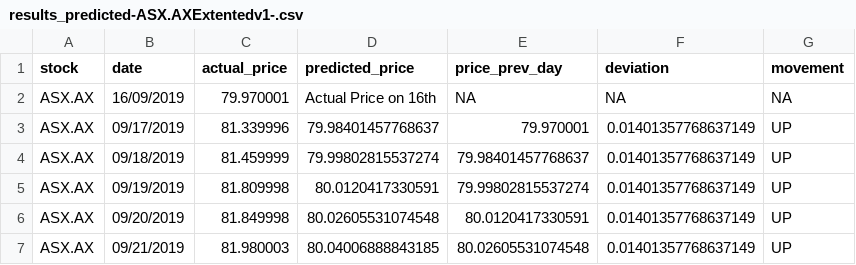
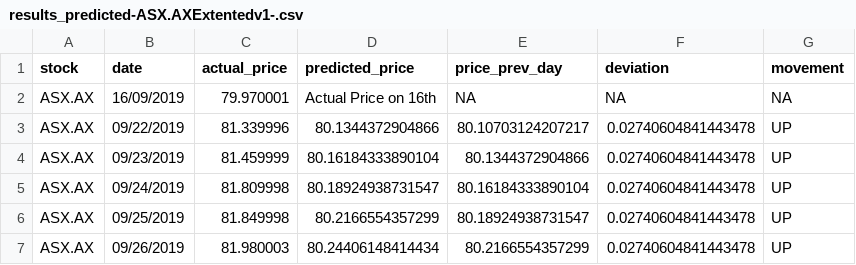
Before and after one commit to Shadman191411903/UTS_ML2019_ID13000029, a CSV file: A2/results_predicted-ASX.AXExtentedv1-.csv, drawn as a sheet.

```diff
--- a/A2/results_predicted-ASX.AXExtentedv1-.csv
+++ b/A2/results_predicted-ASX.AXExtentedv1-.csv
@@ -2,6 +2,6 @@ stock,date,actual_price,predicted_price,price_prev_day,deviation,movement
 ASX.AX,16/09/2019,79.970001,Actual Price on 16th,NA,NA,NA
-ASX.AX,09/17/2019,81.339996,79.98401457768637,79.970001,0.01401357768637149,UP
-ASX.AX,09/18/2019,81.459999,79.99802815537274,79.98401457768637,0.01401357768637149,UP
-ASX.AX,09/19/2019,81.809998,80.0120417330591,79.99802815537274,0.01401357768637149,UP
-ASX.AX,09/20/2019,81.849998,80.02605531074548,80.0120417330591,0.01401357768637149,UP
-ASX.AX,09/21/2019,81.980003,80.04006888843185,80.02605531074548,0.01401357768637149,UP
+ASX.AX,09/22/2019,81.339996,80.1344372904866,80.10703124207217,0.02740604841443478,UP
+ASX.AX,09/23/2019,81.459999,80.16184333890104,80.1344372904866,0.02740604841443478,UP
+ASX.AX,09/24/2019,81.809998,80.18924938731547,80.16184333890104,0.02740604841443478,UP
+ASX.AX,09/25/2019,81.849998,80.2166554357299,80.18924938731547,0.02740604841443478,UP
+ASX.AX,09/26/2019,81.980003,80.24406148414434,80.2166554357299,0.02740604841443478,UP
```
Also changed, not shown: 4 other files.
